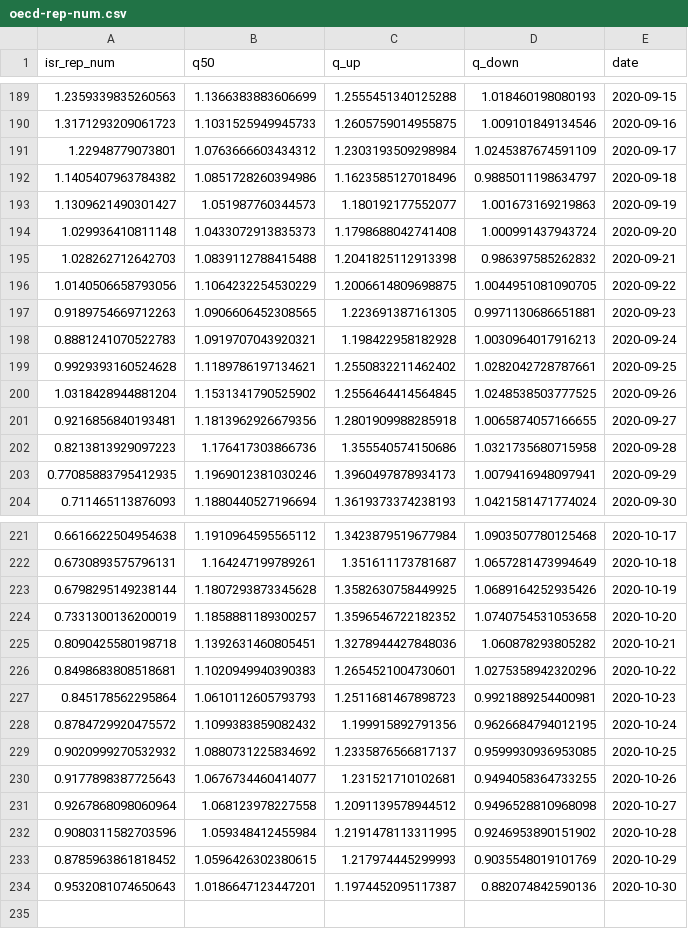
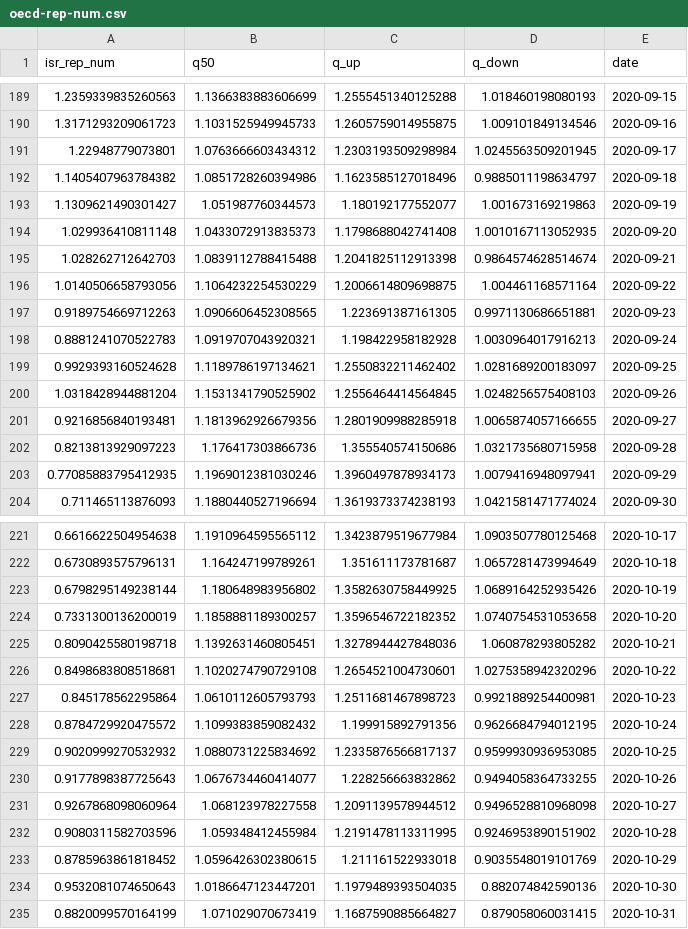
Before and after one commit to itamarcaspi/oecd-rep-num, a CSV file: output/oecd-rep-num.csv, drawn as a sheet; only a part is shown, gaps mark what is left out; the diff covers the shown part only.

```diff
--- a/output/oecd-rep-num.csv
+++ b/output/oecd-rep-num.csv
@@ -190,12 +190,12 @@ isr_rep_num,q50,q_up,q_down,date
 1.3171293209061723,1.1031525949945733,1.2605759014955875,1.009101849134546,2020-09-16
-1.22948779073801,1.0763666603434312,1.2303193509298984,1.0245387674591109,2020-09-17
+1.22948779073801,1.0763666603434312,1.2303193509298984,1.0245563509201945,2020-09-17
 1.1405407963784382,1.0851728260394986,1.1623585127018496,0.9885011198634797,2020-09-18
 1.1309621490301427,1.051987760344573,1.180192177552077,1.001673169219863,2020-09-19
-1.029936410811148,1.0433072913835373,1.1798688042741408,1.000991437943724,2020-09-20
-1.028262712642703,1.0839112788415488,1.2041825112913398,0.986397585262832,2020-09-21
-1.0140506658793056,1.1064232254530229,1.2006614809698875,1.0044951081090705,2020-09-22
+1.029936410811148,1.0433072913835373,1.1798688042741408,1.0010167113052935,2020-09-20
+1.028262712642703,1.0839112788415488,1.2041825112913398,0.9864574628514674,2020-09-21
+1.0140506658793056,1.1064232254530229,1.2006614809698875,1.004461168571164,2020-09-22
 0.9189754669712263,1.0906606452308565,1.223691387161305,0.9971130686651881,2020-09-23
 0.8881241070522783,1.0919707043920321,1.198422958182928,1.0030964017916213,2020-09-24
-0.9929393160524628,1.1189786197134621,1.2550832211462402,1.0282042728787661,2020-09-25
-1.0318428944881204,1.1531341790525902,1.2556464414564845,1.0248538503777525,2020-09-26
+0.9929393160524628,1.1189786197134621,1.2550832211462402,1.0281689200183097,2020-09-25
+1.0318428944881204,1.1531341790525902,1.2556464414564845,1.0248256575408103,2020-09-26
 0.9216856840193481,1.1813962926679356,1.2801909988285918,1.0065874057166655,2020-09-27
@@ -222,6 +222,6 @@ isr_rep_num,q50,q_up,q_down,date
 0.6730893575796131,1.164247199789261,1.351611173781687,1.0657281473994649,2020-10-18
-0.6798295149238144,1.1807293873345628,1.3582630758449925,1.0689164252935426,2020-10-19
+0.6798295149238144,1.180648983956802,1.3582630758449925,1.0689164252935426,2020-10-19
 0.7331300136200019,1.1858881189300257,1.3596546722182352,1.0740754531053658,2020-10-20
 0.8090425580198718,1.1392631460805451,1.3278944427848036,1.060878293805282,2020-10-21
-0.8498683808518681,1.1020949940390383,1.2654521004730601,1.0275358942320296,2020-10-22
+0.8498683808518681,1.1020274790729108,1.2654521004730601,1.0275358942320296,2020-10-22
 0.845178562295864,1.0610112605793793,1.2511681467898723,0.9921889254400981,2020-10-23
@@ -229,6 +229,7 @@ isr_rep_num,q50,q_up,q_down,date
 0.9020999270532932,1.0880731225834692,1.2335876566817137,0.9599930936953085,2020-10-25
-0.9177898387725643,1.0676734460414077,1.231521710102681,0.9494058364733255,2020-10-26
+0.9177898387725643,1.0676734460414077,1.228256663832862,0.9494058364733255,2020-10-26
 0.9267868098060964,1.068123978227558,1.2091139578944512,0.9496528810968098,2020-10-27
 0.9080311582703596,1.059348412455984,1.2191478113311995,0.9246953890151902,2020-10-28
-0.8785963861818452,1.0596426302380615,1.217974445299993,0.9035548019101769,2020-10-29
-0.9532081074650643,1.0186647123447201,1.1974452095117387,0.882074842590136,2020-10-30
+0.8785963861818452,1.0596426302380615,1.211161522933018,0.9035548019101769,2020-10-29
+0.9532081074650643,1.0186647123447201,1.1979489393504035,0.882074842590136,2020-10-30
+0.8820099570164199,1.071029070673419,1.1687590885664827,0.879058060031415,2020-10-31
```
Also changed, not shown: 9 edited cells elsewhere in this file, output/oecd-cases.csv, output/oecd-test.csv, 1 other file.
